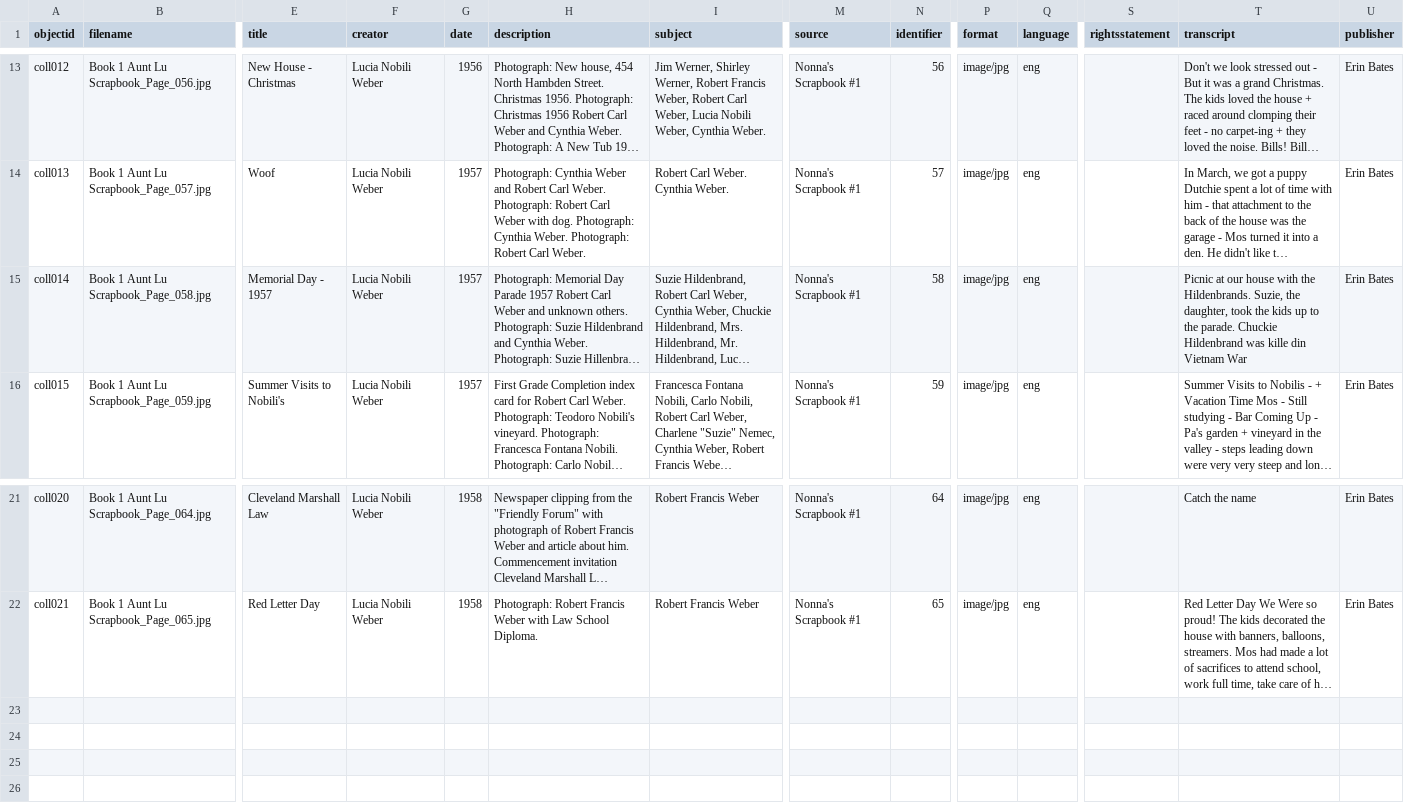
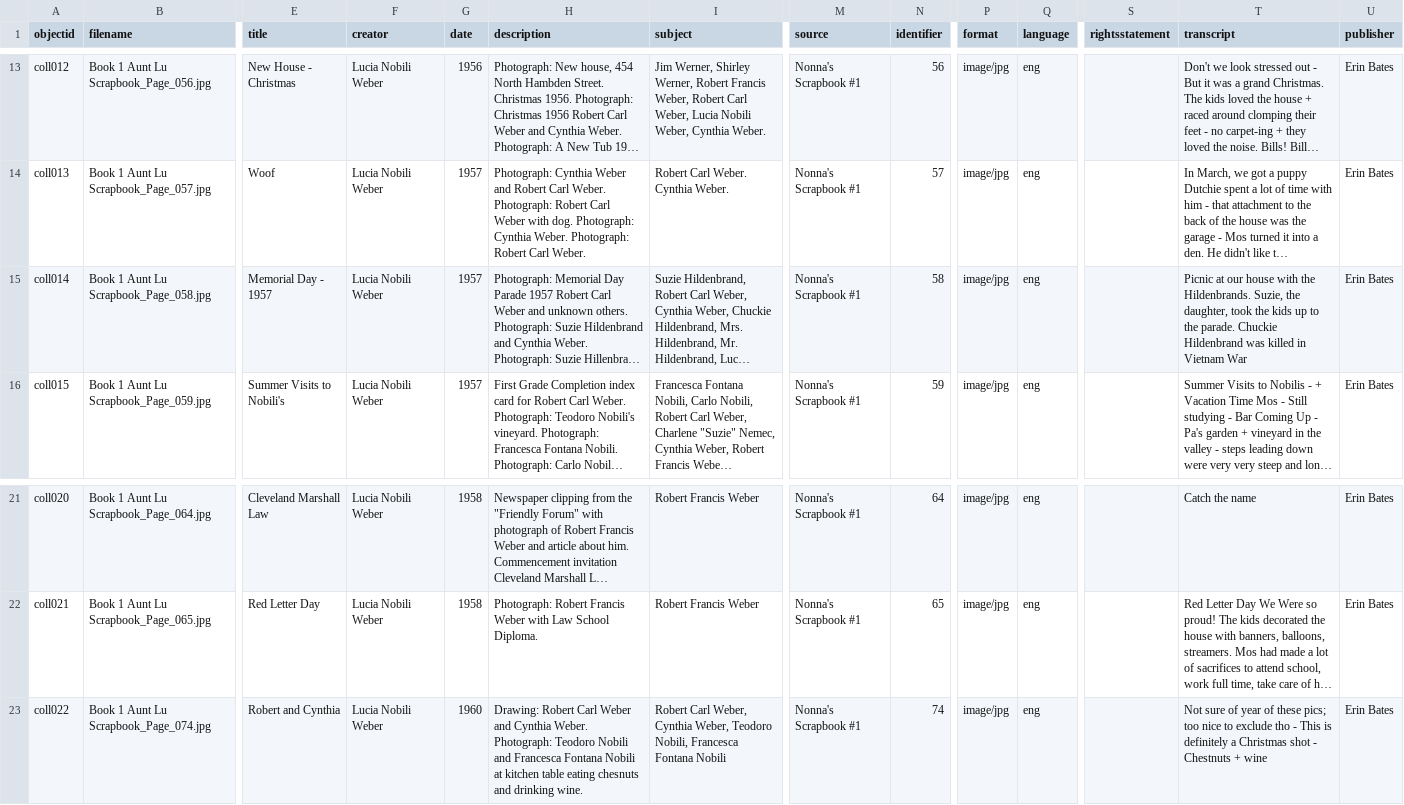
Before and after one commit to elfgage/Nobili-Weber-Genealogical-Repository, a CSV file: _data/Nobili Weber1.csv, drawn as a sheet; only a part is shown, gaps mark what is left out; long unchanged cells end in …; rows hold the shown columns only; the diff names each change by its address in the sheet, - before the commit and + after, or states it on an @@ line.

Commit message:
Add files via upload

```diff
--- a/_data/Nobili Weber1.csv
+++ b/_data/Nobili Weber1.csv
-T15 (transcript): …Hildenbrand was kille din Vietnam War
+T15 (transcript): …Hildenbrand was killed in Vietnam War
+row 23: coll022 | Book 1 Aunt Lu Scrapbook_Page_074.jpg | Robert and Cynthia | Lucia Nobili Weber | 1960 | Drawing: Robert Carl Weber and Cynthia Weber. Photograph: Teodoro Nobili and Francesca Fontana Nobili at kitchen table eating chesnuts and drinking wine. | Robert Carl Weber, Cynthia Weber, Teodoro Nobili, Francesca Fontana Nobili | Nonna's Scrapbook #1 | 74 | image/jpg | eng |  | Not sure of year of these pics; too nice to exclude tho - This is definitely a Christmas shot - Chestnuts + wine | Erin Bates
```
